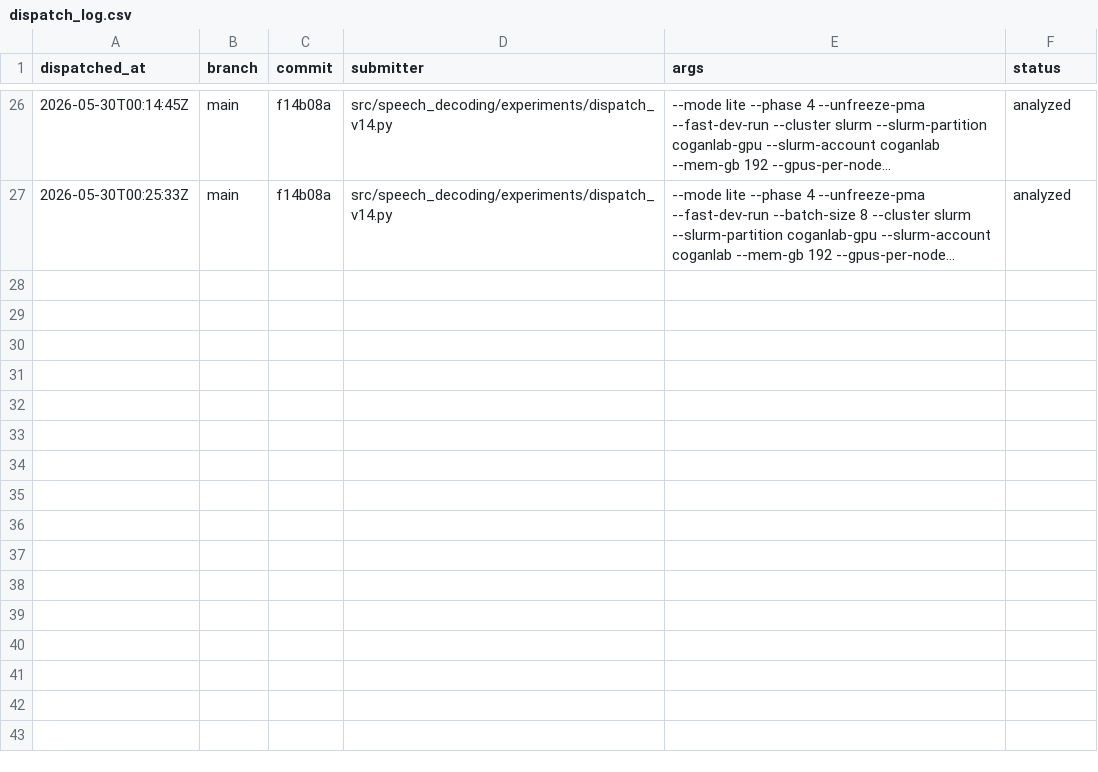
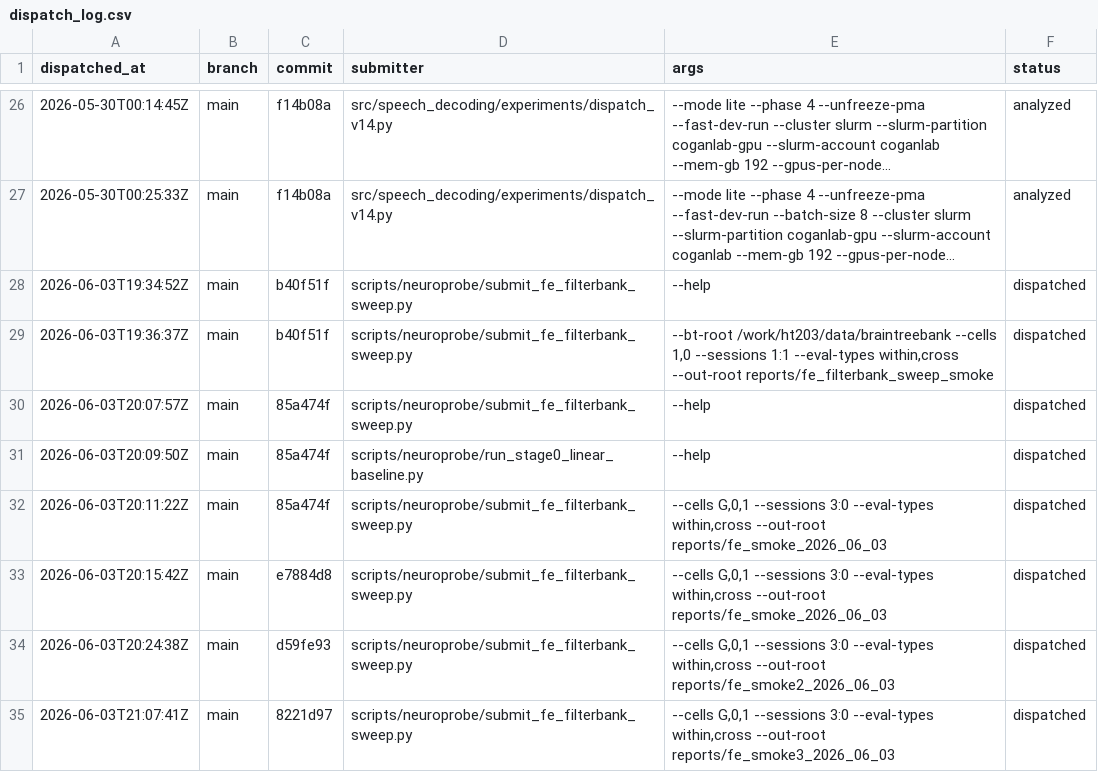
Before and after one commit to bentang18/spatialconv_neural_speech_decoding, a CSV file: docs/experiments/dispatch_log.csv, drawn as a sheet; only a part is shown, gaps mark what is left out; long unchanged cells end in …; the diff names each change by its address in the sheet, - before the commit and + after, or states it on an @@ line.

```diff
--- a/docs/experiments/dispatch_log.csv
+++ b/docs/experiments/dispatch_log.csv
+row 28: 2026-06-03T19:34:52Z | main | b40f51f | scripts/neuroprobe/submit_fe_filterbank_sweep.py | --help | dispatched
+row 29: 2026-06-03T19:36:37Z | main | b40f51f | scripts/neuroprobe/submit_fe_filterbank_sweep.py | --bt-root /work/ht203/data/braintreebank --cells 1,0 --sessions 1:1 --eval-types within,cross --out-root reports/fe_filterbank_sweep_smoke | dispatched
+row 30: 2026-06-03T20:07:57Z | main | 85a474f | scripts/neuroprobe/submit_fe_filterbank_sweep.py | --help | dispatched
+row 31: 2026-06-03T20:09:50Z | main | 85a474f | scripts/neuroprobe/run_stage0_linear_baseline.py | --help | dispatched
+row 32: 2026-06-03T20:11:22Z | main | 85a474f | scripts/neuroprobe/submit_fe_filterbank_sweep.py | --cells G,0,1 --sessions 3:0 --eval-types within,cross --out-root reports/fe_smoke_2026_06_03 | dispatched
+row 33: 2026-06-03T20:15:42Z | main | e7884d8 | scripts/neuroprobe/submit_fe_filterbank_sweep.py | --cells G,0,1 --sessions 3:0 --eval-types within,cross --out-root reports/fe_smoke_2026_06_03 | dispatched
+row 34: 2026-06-03T20:24:38Z | main | d59fe93 | scripts/neuroprobe/submit_fe_filterbank_sweep.py | --cells G,0,1 --sessions 3:0 --eval-types within,cross --out-root reports/fe_smoke2_2026_06_03 | dispatched
+row 35: 2026-06-03T21:07:41Z | main | 8221d97 | scripts/neuroprobe/submit_fe_filterbank_sweep.py | --cells G,0,1 --sessions 3:0 --eval-types within,cross --out-root reports/fe_smoke3_2026_06_03 | dispatched
```
Also changed, not shown: 29 other files.
